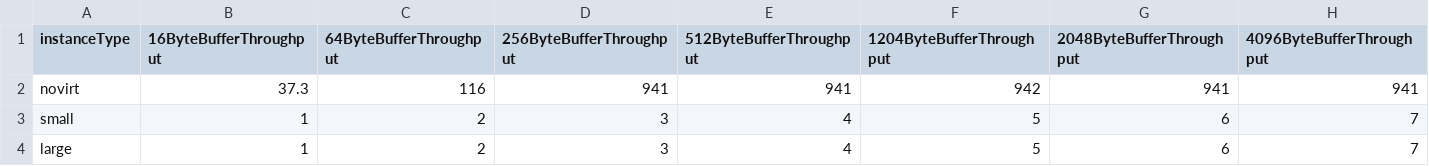
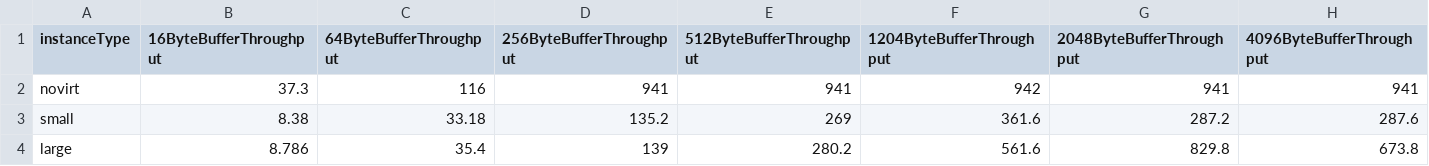
Before and after one commit to Benjaminshafa/edu-tub-cc, a CSV file: exercise1/results/network.csv, drawn as a sheet.

Commit message:
network benchmark results updated

```diff
--- a/exercise1/results/network.csv
+++ b/exercise1/results/network.csv
@@ -2,3 +2,3 @@ instanceType,16ByteBufferThroughput,64ByteBufferThroughput,256ByteBufferThroughp
 novirt,37.3,116,941,941,942,941,941
-small,1,2,3,4,5,6,7
-large,1,2,3,4,5,6,7
+small,8.38,33.18,135.2,269,361.6,287.2,287.6
+large,8.786,35.4,139,280.2,561.6,829.8,673.8
```
Also changed, not shown: 1 other file.
